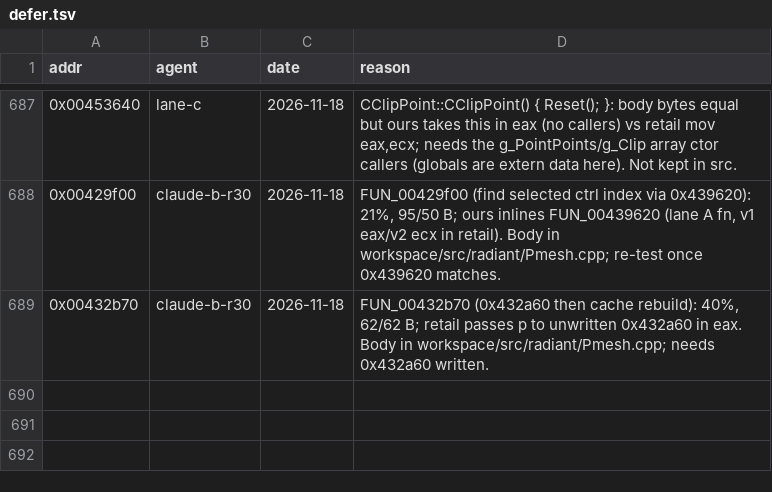
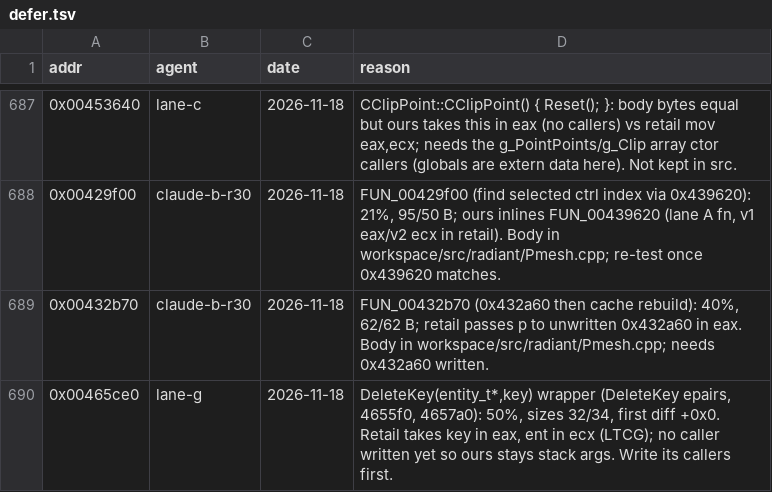
Before and after one commit to nawaftahir/cod2_wip, a TSV file: ledger/defer.tsv, drawn as a sheet; only a part is shown, gaps mark what is left out.

Commit message:
entity: inst free and model key handler match

```diff
--- a/ledger/defer.tsv
+++ b/ledger/defer.tsv
@@ -689 +689,2 @@ addr	agent	date	reason
 0x00432b70	claude-b-r30	2026-11-18	FUN_00432b70 (0x432a60 then cache rebuild): 40%, 62/62 B; retail passes p to unwritten 0x432a60 in eax. Body in workspace/src/radiant/Pmesh.cpp; needs 0x432a60 written.
+0x00465ce0	lane-g	2026-11-18	DeleteKey(entity_t*,key) wrapper (DeleteKey epairs, 4655f0, 4657a0): 50%, sizes 32/34, first diff +0x0. Retail takes key in eax, ent in ecx (LTCG); no caller written yet so ours stays stack args. Write its callers first.
```
Also changed, not shown: ledger/matches.tsv, 1 other file.
